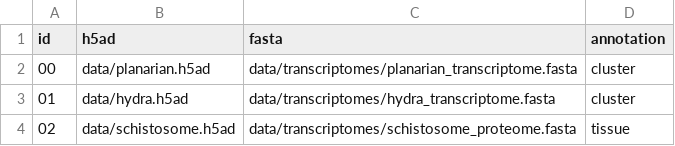
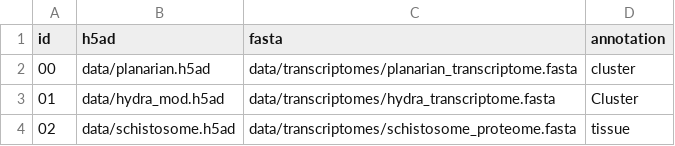
Before and after one commit to mdibl/nf-samap, a CSV file: sample_sheet.csv, drawn as a sheet.

Commit message:
modified hydra file to work with hashing instead of having hardcoded id2 in the gene names

```diff
--- a/sample_sheet.csv
+++ b/sample_sheet.csv
@@ -2,3 +2,3 @@ id,h5ad,fasta,annotation
 00,data/planarian.h5ad,data/transcriptomes/planarian_transcriptome.fasta,cluster
-01,data/hydra.h5ad,data/transcriptomes/hydra_transcriptome.fasta,cluster
+01,data/hydra_mod.h5ad,data/transcriptomes/hydra_transcriptome.fasta,Cluster
 02,data/schistosome.h5ad,data/transcriptomes/schistosome_proteome.fasta,tissue
```
